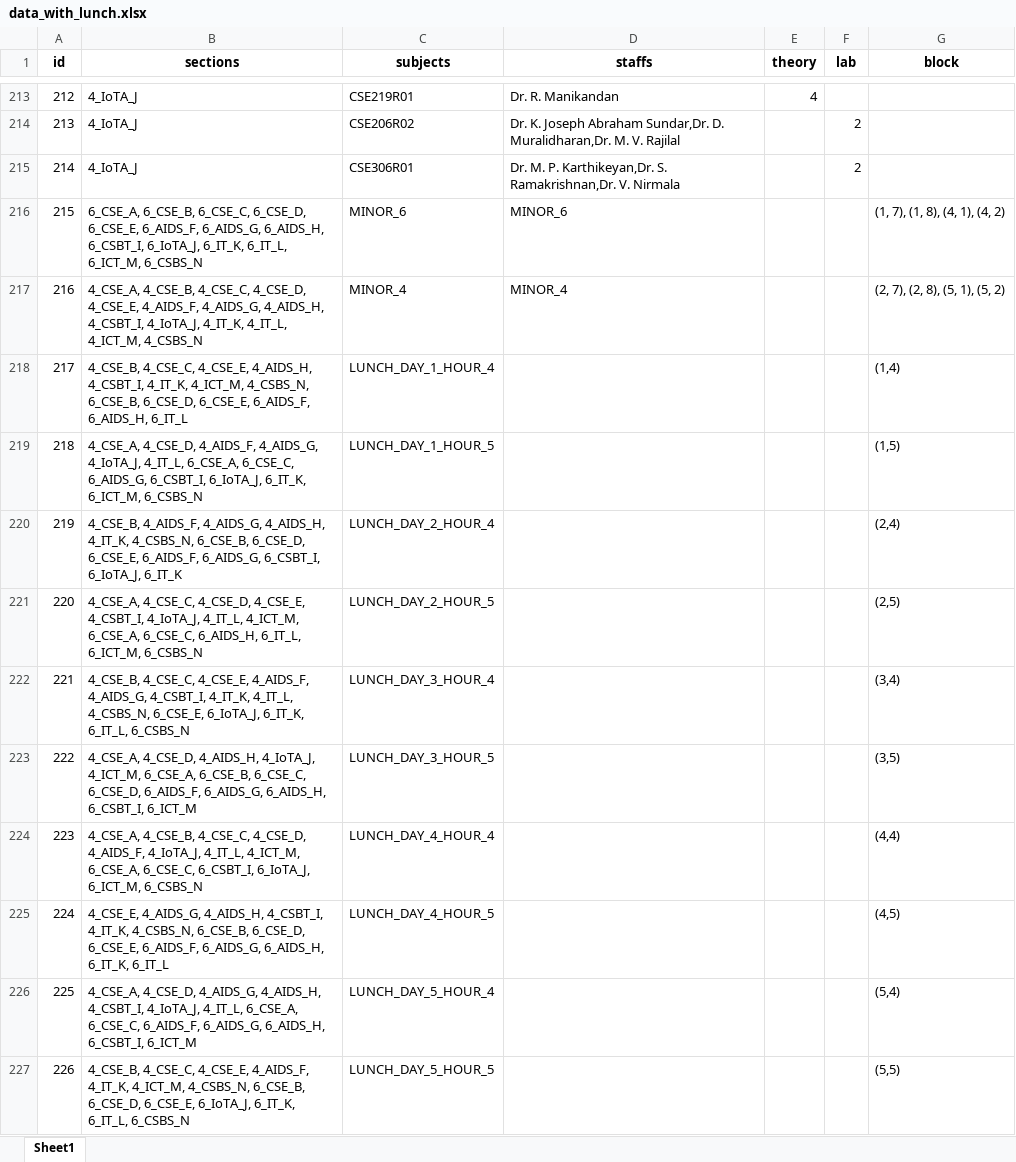
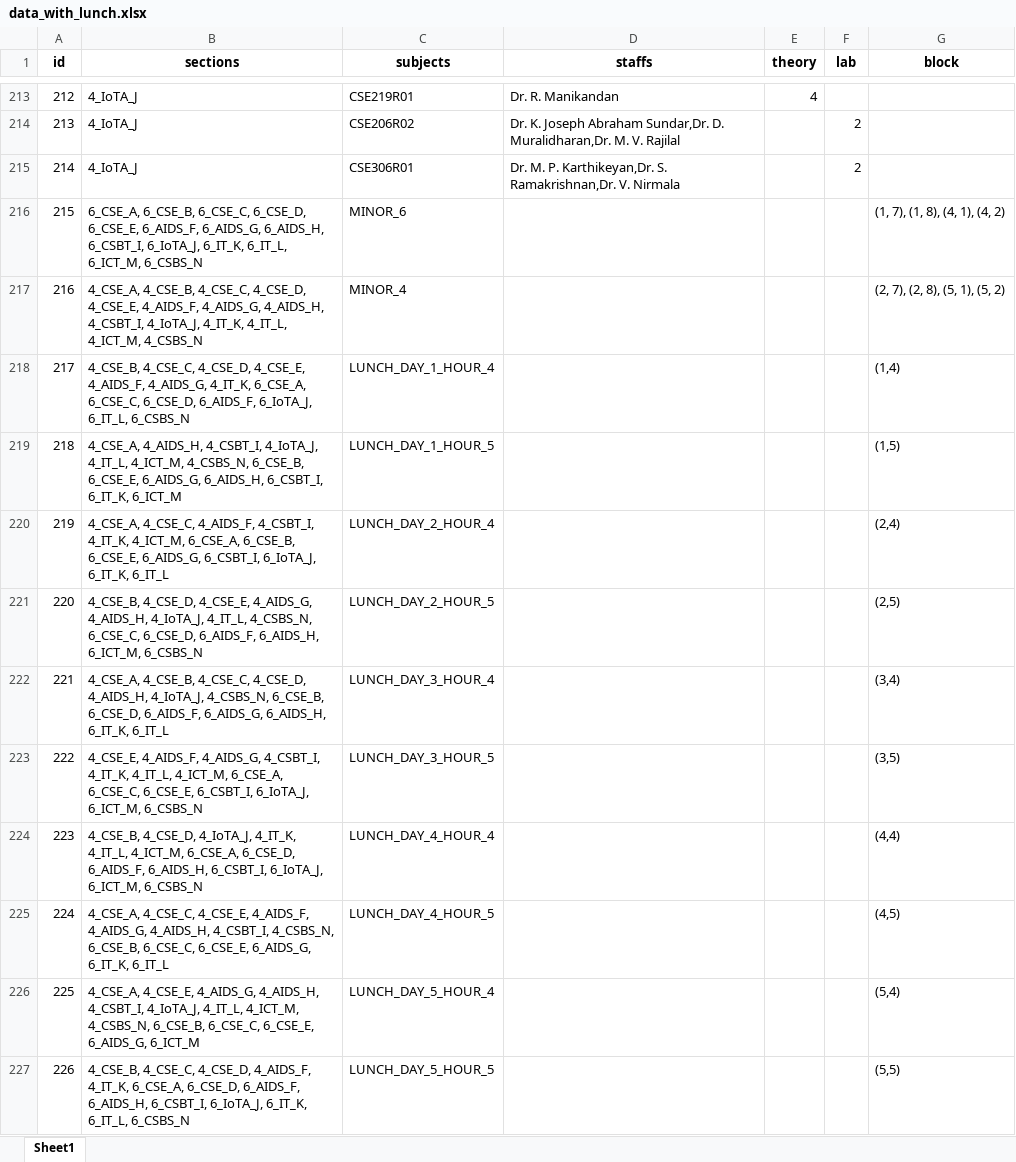
Before and after one commit to Christian74D/Timetablo, an Excel workbook: data/data_with_lunch.xlsx, sheet Sheet1, drawn as a sheet; only a part is shown, gaps mark what is left out; values as stored, in another font and other column widths than the file's, no borders; the diff names each change by its address in the sheet, - before the commit and + after, or states it on an @@ line.

```diff
--- a/data/data_with_lunch.xlsx (sheet Sheet1)
+++ b/data/data_with_lunch.xlsx (sheet Sheet1)
-D216 (staffs): MINOR_6
+D216 (staffs): (empty)
-D217 (staffs): MINOR_4
+D217 (staffs): (empty)
-B218 (sections): 4_CSE_B, 4_CSE_C, 4_CSE_E, 4_AIDS_H, 4_CSBT_I, 4_IT_K, 4_ICT_M, 4_CSBS_N, 6_CSE_B, 6_CSE_D, 6_CSE_E, 6_AIDS_F, 6_AIDS_H, 6_IT_L
+B218 (sections): 4_CSE_B, 4_CSE_C, 4_CSE_D, 4_CSE_E, 4_AIDS_F, 4_AIDS_G, 4_IT_K, 6_CSE_A, 6_CSE_C, 6_CSE_D, 6_AIDS_F, 6_IoTA_J, 6_IT_L, 6_CSBS_N
-B219 (sections): 4_CSE_A, 4_CSE_D, 4_AIDS_F, 4_AIDS_G, 4_IoTA_J, 4_IT_L, 6_CSE_A, 6_CSE_C, 6_AIDS_G, 6_CSBT_I, 6_IoTA_J, 6_IT_K, 6_ICT_M, 6_CSBS_N
+B219 (sections): 4_CSE_A, 4_AIDS_H, 4_CSBT_I, 4_IoTA_J, 4_IT_L, 4_ICT_M, 4_CSBS_N, 6_CSE_B, 6_CSE_E, 6_AIDS_G, 6_AIDS_H, 6_CSBT_I, 6_IT_K, 6_ICT_M
-B220 (sections): 4_CSE_B, 4_AIDS_F, 4_AIDS_G, 4_AIDS_H, 4_IT_K, 4_CSBS_N, 6_CSE_B, 6_CSE_D, 6_CSE_E, 6_AIDS_F, 6_AIDS_G, 6_CSBT_I, 6_IoTA_J, 6_IT_K
+B220 (sections): 4_CSE_A, 4_CSE_C, 4_AIDS_F, 4_CSBT_I, 4_IT_K, 4_ICT_M, 6_CSE_A, 6_CSE_B, 6_CSE_E, 6_AIDS_G, 6_CSBT_I, 6_IoTA_J, 6_IT_K, 6_IT_L
-B221 (sections): 4_CSE_A, 4_CSE_C, 4_CSE_D, 4_CSE_E, 4_CSBT_I, 4_IoTA_J, 4_IT_L, 4_ICT_M, 6_CSE_A, 6_CSE_C, 6_AIDS_H, 6_IT_L, 6_ICT_M, 6_CSBS_N
+B221 (sections): 4_CSE_B, 4_CSE_D, 4_CSE_E, 4_AIDS_G, 4_AIDS_H, 4_IoTA_J, 4_IT_L, 4_CSBS_N, 6_CSE_C, 6_CSE_D, 6_AIDS_F, 6_AIDS_H, 6_ICT_M, 6_CSBS_N
-B222 (sections): 4_CSE_B, 4_CSE_C, 4_CSE_E, 4_AIDS_F, 4_AIDS_G, 4_CSBT_I, 4_IT_K, 4_IT_L, 4_CSBS_N, 6_CSE_E, 6_IoTA_J, 6_IT_K, 6_IT_L, 6_CSBS_N
+B222 (sections): 4_CSE_A, 4_CSE_B, 4_CSE_C, 4_CSE_D, 4_AIDS_H, 4_IoTA_J, 4_CSBS_N, 6_CSE_B, 6_CSE_D, 6_AIDS_F, 6_AIDS_G, 6_AIDS_H, 6_IT_K, 6_IT_L
-B223 (sections): 4_CSE_A, 4_CSE_D, 4_AIDS_H, 4_IoTA_J, 4_ICT_M, 6_CSE_A, 6_CSE_B, 6_CSE_C, 6_CSE_D, 6_AIDS_F, 6_AIDS_G, 6_AIDS_H, 6_CSBT_I, 6_ICT_M
+B223 (sections): 4_CSE_E, 4_AIDS_F, 4_AIDS_G, 4_CSBT_I, 4_IT_K, 4_IT_L, 4_ICT_M, 6_CSE_A, 6_CSE_C, 6_CSE_E, 6_CSBT_I, 6_IoTA_J, 6_ICT_M, 6_CSBS_N
-B224 (sections): 4_CSE_A, 4_CSE_B, 4_CSE_C, 4_CSE_D, 4_AIDS_F, 4_IoTA_J, 4_IT_L, 4_ICT_M, 6_CSE_A, 6_CSE_C, 6_CSBT_I, 6_IoTA_J,…
+B224 (sections): 4_CSE_B, 4_CSE_D, 4_IoTA_J, 4_IT_K, 4_IT_L, 4_ICT_M, 6_CSE_A, 6_CSE_D, 6_AIDS_F, 6_AIDS_H, 6_CSBT_I, 6_IoTA_J,…
-B225 (sections): 4_CSE_E, 4_AIDS_G, 4_AIDS_H, 4_CSBT_I, 4_IT_K, 4_CSBS_N, 6_CSE_B, 6_CSE_D, 6_CSE_E, 6_AIDS_F, 6_AIDS_G, 6_AIDS_H, 6_IT_K, 6_IT_L
+B225 (sections): 4_CSE_A, 4_CSE_C, 4_CSE_E, 4_AIDS_F, 4_AIDS_G, 4_AIDS_H, 4_CSBT_I, 4_CSBS_N, 6_CSE_B, 6_CSE_C, 6_CSE_E, 6_AIDS_G, 6_IT_K, 6_IT_L
-B226 (sections): 4_CSE_A, 4_CSE_D, 4_AIDS_G, 4_AIDS_H, 4_CSBT_I, 4_IoTA_J, 4_IT_L, 6_CSE_A, 6_CSE_C, 6_AIDS_F, 6_AIDS_G, 6_AIDS_H, 6_CSBT_I, 6_ICT_M
+B226 (sections): 4_CSE_A, 4_CSE_E, 4_AIDS_G, 4_AIDS_H, 4_CSBT_I, 4_IoTA_J, 4_IT_L, 4_ICT_M, 4_CSBS_N, 6_CSE_B, 6_CSE_C, 6_CSE_E, 6_AIDS_G, 6_ICT_M
-B227 (sections): 4_CSE_B, 4_CSE_C, 4_CSE_E, 4_AIDS_F, 4_IT_K, 4_ICT_M, 4_CSBS_N, 6_CSE_B, 6_CSE_D, 6_CSE_E, 6_IoTA_J, 6_IT_K,…
+B227 (sections): 4_CSE_B, 4_CSE_C, 4_CSE_D, 4_AIDS_F, 4_IT_K, 6_CSE_A, 6_CSE_D, 6_AIDS_F, 6_AIDS_H, 6_CSBT_I, 6_IoTA_J, 6_IT_K,…
```
Also changed, not shown: data/data.xlsx, data/data_lunch_lab_allocated.xlsx, 15 other files.
